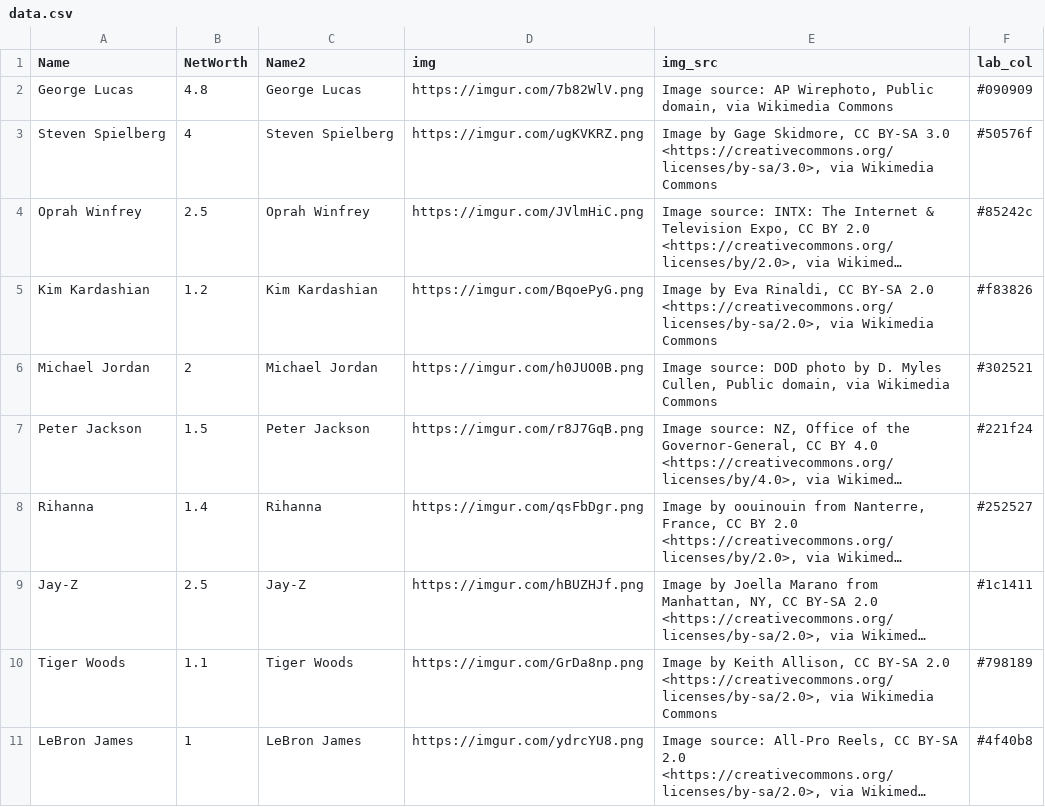
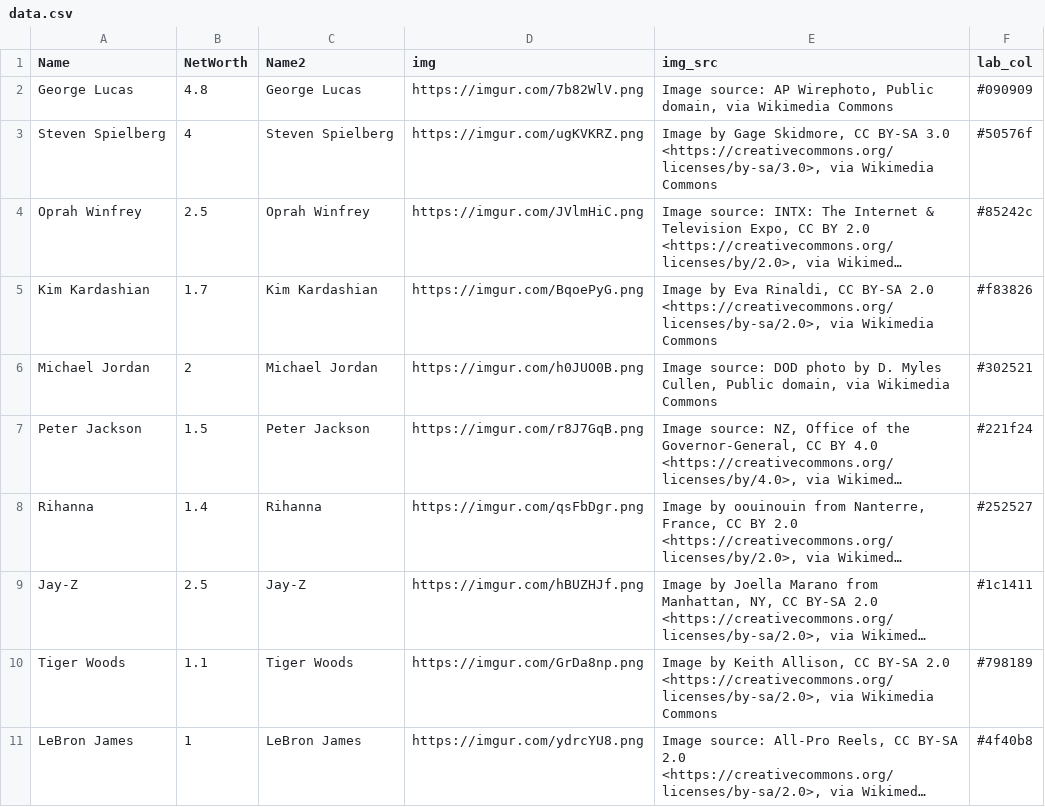
Before and after one commit to ckr4/bnaires, a CSV file: rich-folk/data.csv, drawn as a sheet; long unchanged cells end in …; the diff names each change by its address in the sheet, - before the commit and + after, or states it on an @@ line.

Commit message:
update rich-folk

```diff
--- a/rich-folk/data.csv
+++ b/rich-folk/data.csv
-B5 (NetWorth): 1.2
+B5 (NetWorth): 1.7
```
Also changed, not shown: 1 other file.
